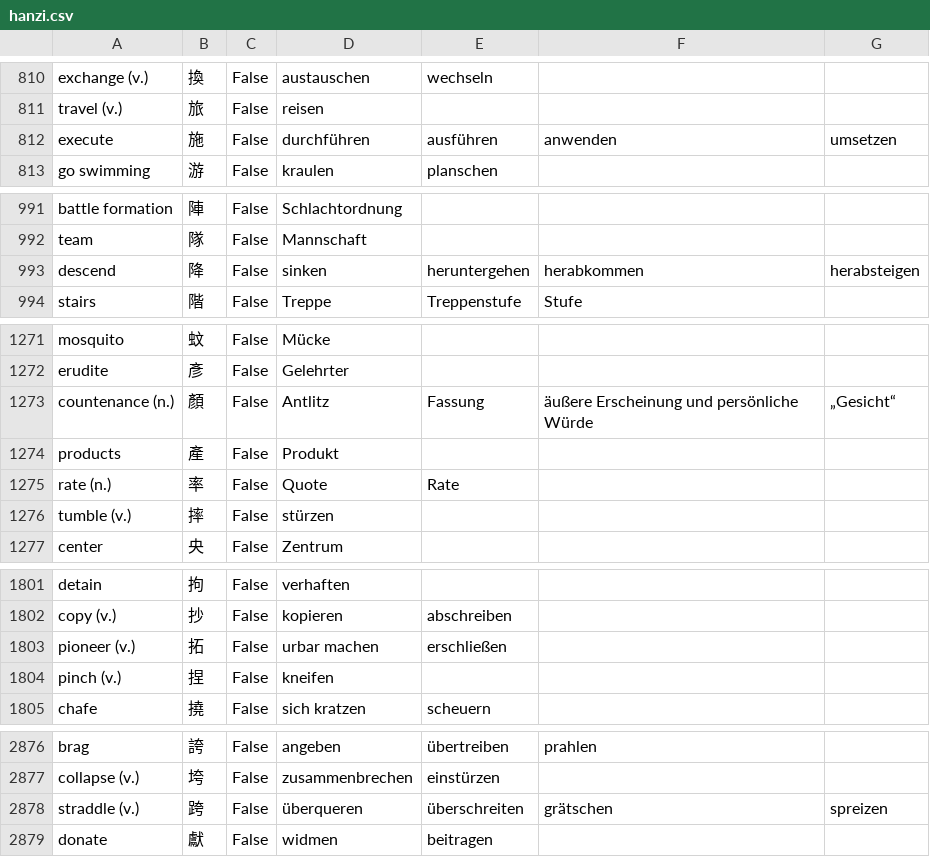
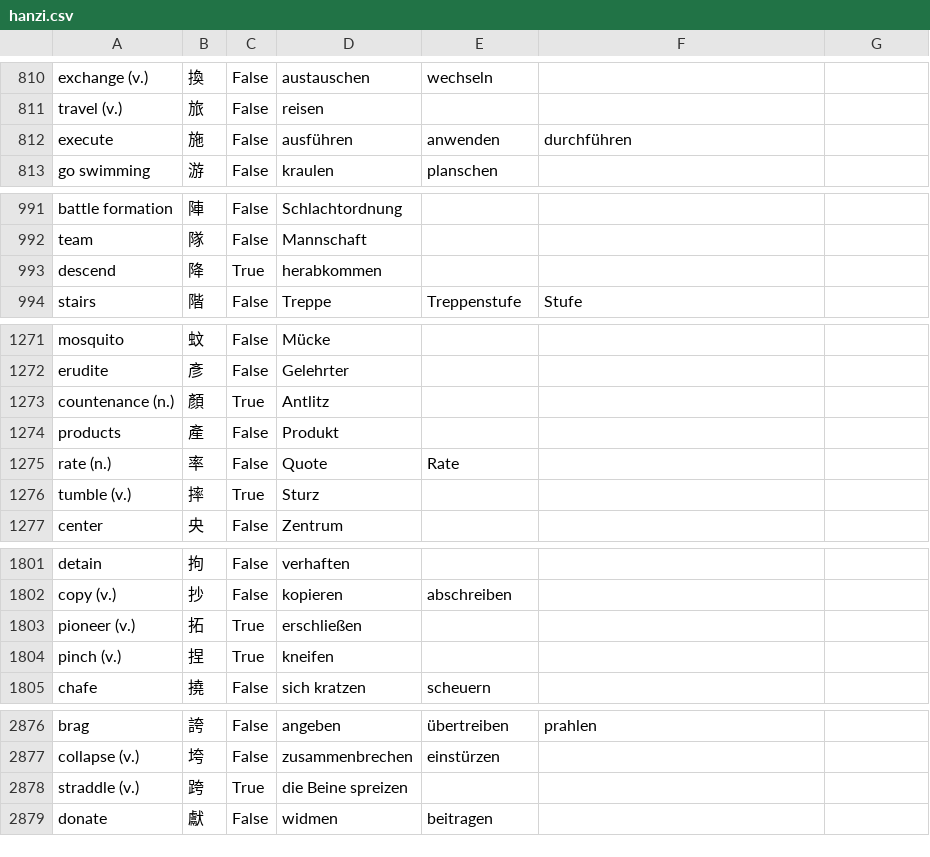
Before and after one commit to marcaltmann/hanzi, a CSV file: hanzi.csv, drawn as a sheet; only a part is shown, gaps mark what is left out; the diff covers the shown part only.

```diff
--- a/hanzi.csv
+++ b/hanzi.csv
@@ -811,3 +811,3 @@ exchange (v.),換,False,austauschen,wechseln,,
 travel (v.),旅,False,reisen,,,
-execute,施,False,durchführen,ausführen,anwenden,umsetzen
+execute,施,False,ausführen,anwenden,durchführen,
 go swimming,游,False,kraulen,planschen,,
@@ -992,3 +992,3 @@ battle formation,陣,False,Schlachtordnung,,,
 team,隊,False,Mannschaft,,,
-descend,降,False,sinken,heruntergehen,herabkommen,herabsteigen
+descend,降,True,herabkommen,,,
 stairs,階,False,Treppe,Treppenstufe,Stufe,
@@ -1272,6 +1272,6 @@ mosquito,蚊,False,Mücke,,,
 erudite,彥,False,Gelehrter,,,
-countenance (n.),顏,False,Antlitz,Fassung,äußere Erscheinung und persönliche Würde,„Gesicht“
+countenance (n.),顏,True,Antlitz,,,
 products,產,False,Produkt,,,
 rate (n.),率,False,Quote,Rate,,
-tumble (v.),摔,False,stürzen,,,
+tumble (v.),摔,True,Sturz,,,
 center,央,False,Zentrum,,,
@@ -1802,4 +1802,4 @@ detain,拘,False,verhaften,,,
 copy (v.),抄,False,kopieren,abschreiben,,
-pioneer (v.),拓,False,urbar machen,erschließen,,
-pinch (v.),捏,False,kneifen,,,
+pioneer (v.),拓,True,erschließen,,,
+pinch (v.),捏,True,kneifen,,,
 chafe,撓,False,sich kratzen,scheuern,,
@@ -2877,3 +2877,3 @@ brag,誇,False,angeben,übertreiben,prahlen,
 collapse (v.),垮,False,zusammenbrechen,einstürzen,,
-straddle (v.),跨,False,überqueren,überschreiten,grätschen,spreizen
+straddle (v.),跨,True,die Beine spreizen,,,
 donate,獻,False,widmen,beitragen,,
```
Also changed, not shown: 41 edited cells elsewhere in this file, 1 other file.
